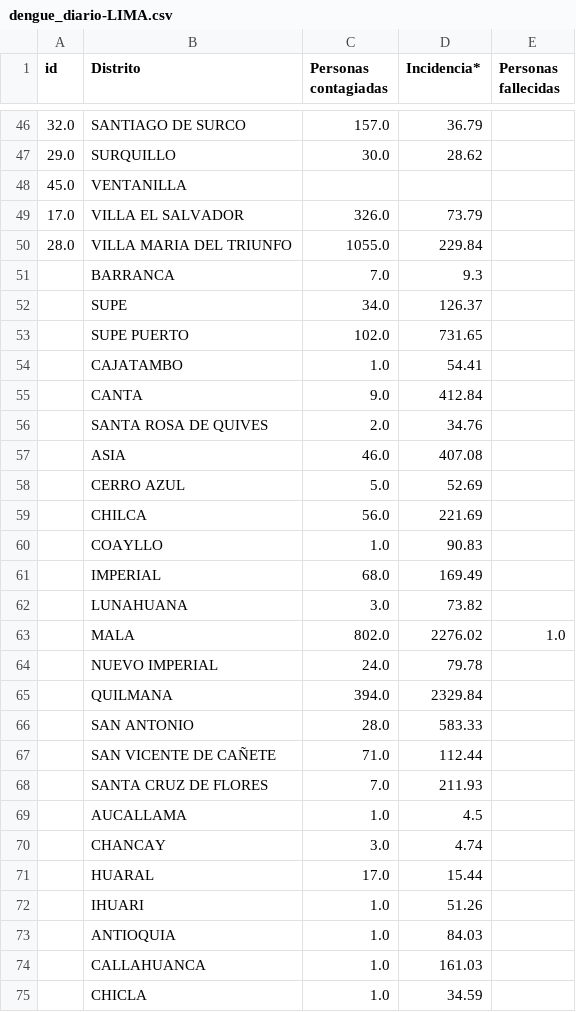
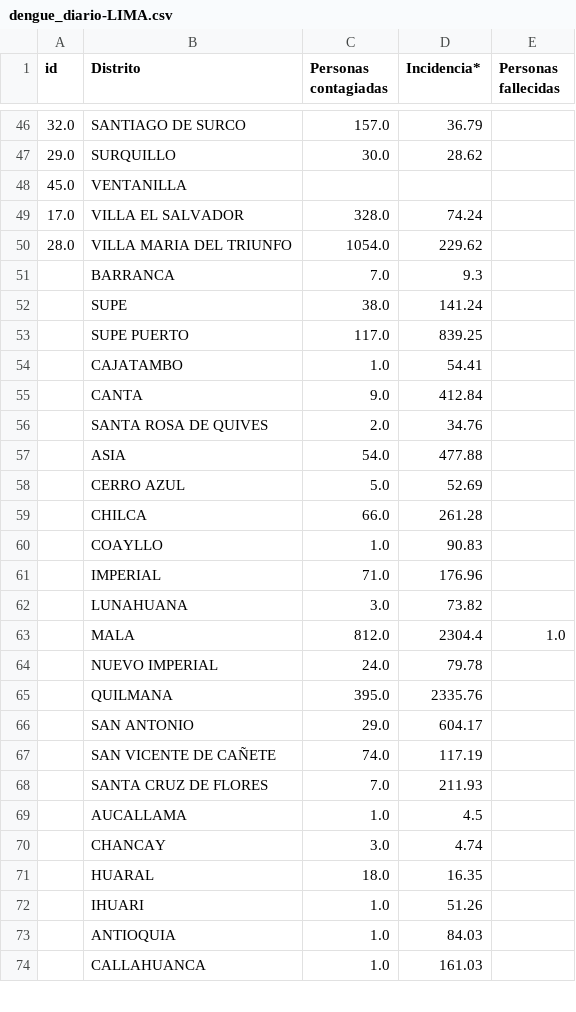
Before and after one commit to jlhuacles/dengue-final, a CSV file: dengue_diario-LIMA.csv, drawn as a sheet; only a part is shown, gaps mark what is left out; the diff covers the shown part only.

```diff
--- a/dengue_diario-LIMA.csv
+++ b/dengue_diario-LIMA.csv
@@ -48,7 +48,7 @@ id,Distrito,Personas contagiadas,Incidencia*,Personas fallecidas
 45.0,VENTANILLA,,,
-17.0,VILLA EL SALVADOR,326.0,73.79,
-28.0,VILLA MARIA DEL TRIUNFO,1055.0,229.84,
+17.0,VILLA EL SALVADOR,328.0,74.24,
+28.0,VILLA MARIA DEL TRIUNFO,1054.0,229.62,
 ,BARRANCA,7.0,9.3,
-,SUPE,34.0,126.37,
-,SUPE PUERTO,102.0,731.65,
+,SUPE,38.0,141.24,
+,SUPE PUERTO,117.0,839.25,
 ,CAJATAMBO,1.0,54.41,
@@ -56,13 +56,13 @@ id,Distrito,Personas contagiadas,Incidencia*,Personas fallecidas
 ,SANTA ROSA DE QUIVES,2.0,34.76,
-,ASIA,46.0,407.08,
+,ASIA,54.0,477.88,
 ,CERRO AZUL,5.0,52.69,
-,CHILCA,56.0,221.69,
+,CHILCA,66.0,261.28,
 ,COAYLLO,1.0,90.83,
-,IMPERIAL,68.0,169.49,
+,IMPERIAL,71.0,176.96,
 ,LUNAHUANA,3.0,73.82,
-,MALA,802.0,2276.02,1.0
+,MALA,812.0,2304.4,1.0
 ,NUEVO IMPERIAL,24.0,79.78,
-,QUILMANA,394.0,2329.84,
-,SAN ANTONIO,28.0,583.33,
-,SAN VICENTE DE CAÑETE,71.0,112.44,
+,QUILMANA,395.0,2335.76,
+,SAN ANTONIO,29.0,604.17,
+,SAN VICENTE DE CAÑETE,74.0,117.19,
 ,SANTA CRUZ DE FLORES,7.0,211.93,
@@ -70,3 +70,3 @@ id,Distrito,Personas contagiadas,Incidencia*,Personas fallecidas
 ,CHANCAY,3.0,4.74,
-,HUARAL,17.0,15.44,
+,HUARAL,18.0,16.35,
 ,IHUARI,1.0,51.26,
@@ -74,2 +74 @@ id,Distrito,Personas contagiadas,Incidencia*,Personas fallecidas
 ,CALLAHUANCA,1.0,161.03,
-,CHICLA,1.0,34.59,
```
Also changed, not shown: 58 edited cells elsewhere in this file, dengue_diario-ICA.csv, dengue_diario-LORETO.csv, 2 other files.
